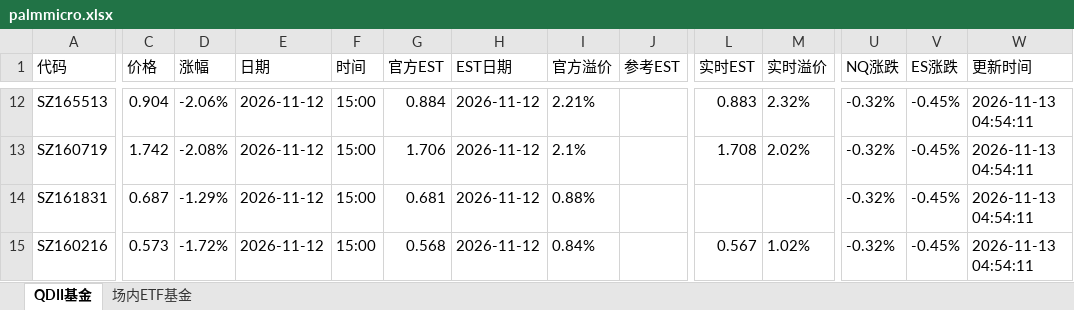
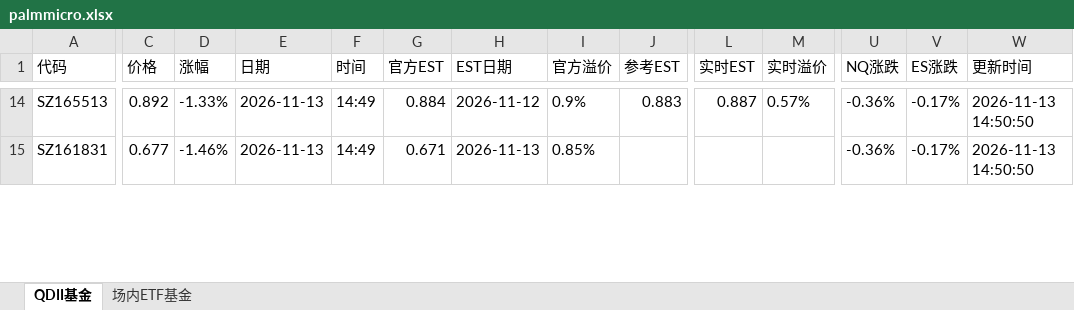
Before and after one commit to codes84/etf-monitor, an Excel workbook: palmmicro.xlsx, sheet QDII基金, drawn as a sheet; only a part is shown, gaps mark what is left out; values as stored, in another font and other column widths than the file's, no borders; removed rows and columns are numbered as before the commit, all else as after; rows hold the shown columns only; the diff covers the shown part only; the diff names each change by its address in the sheet, - before the commit and + after, or states it on an @@ line.

```diff
--- a/palmmicro.xlsx (sheet QDII基金)
+++ b/palmmicro.xlsx (sheet QDII基金)
-C14 (价格): 0.904
+C14 (价格): 0.892
-D14 (涨幅): -2.06%
+D14 (涨幅): -1.33%
-E14 (日期): 2026-11-12
+E14 (日期): 2026-11-13
-F14 (时间): 15:00
+F14 (时间): 14:49
-I14 (官方溢价): 2.21%
+I14 (官方溢价): 0.9%
-J14 (参考EST): (empty)
+J14 (参考EST): 0.883
-L14 (实时EST): 0.883
+L14 (实时EST): 0.887
-M14 (实时溢价): 2.32%
+M14 (实时溢价): 0.57%
-U14 (NQ涨跌): -0.32%
+U14 (NQ涨跌): -0.36%
-V14 (ES涨跌): -0.45%
+V14 (ES涨跌): -0.17%
-W14 (更新时间): 2026-11-13 04:54:11
+W14 (更新时间): 2026-11-13 14:50:50
-row 13: SZ160719 | 1.742 | -2.08% | 2026-11-12 | 15:00 | 1.706 | 2026-11-12 | 2.1% |  | 1.708 | 2.02% | -0.32% | -0.45% | 2026-11-13 04:54:11
-C15 (价格): 0.687
+C15 (价格): 0.677
-D15 (涨幅): -1.29%
+D15 (涨幅): -1.46%
-E15 (日期): 2026-11-12
+E15 (日期): 2026-11-13
-F15 (时间): 15:00
+F15 (时间): 14:49
-G15 (官方EST): 0.681
+G15 (官方EST): 0.671
-H15 (EST日期): 2026-11-12
+H15 (EST日期): 2026-11-13
-I15 (官方溢价): 0.88%
+I15 (官方溢价): 0.85%
-U15 (NQ涨跌): -0.32%
+U15 (NQ涨跌): -0.36%
-V15 (ES涨跌): -0.45%
+V15 (ES涨跌): -0.17%
-W15 (更新时间): 2026-11-13 04:54:11
+W15 (更新时间): 2026-11-13 14:50:50
-row 15: SZ160216 | 0.573 | -1.72% | 2026-11-12 | 15:00 | 0.568 | 2026-11-12 | 0.84% |  | 0.567 | 1.02% | -0.32% | -0.45% | 2026-11-13 04:54:11
```
Also changed, not shown: 18 added rows, 16 removed rows and 159 edited cells elsewhere in this sheet, sheet 场内ETF基金, 1 other file.
